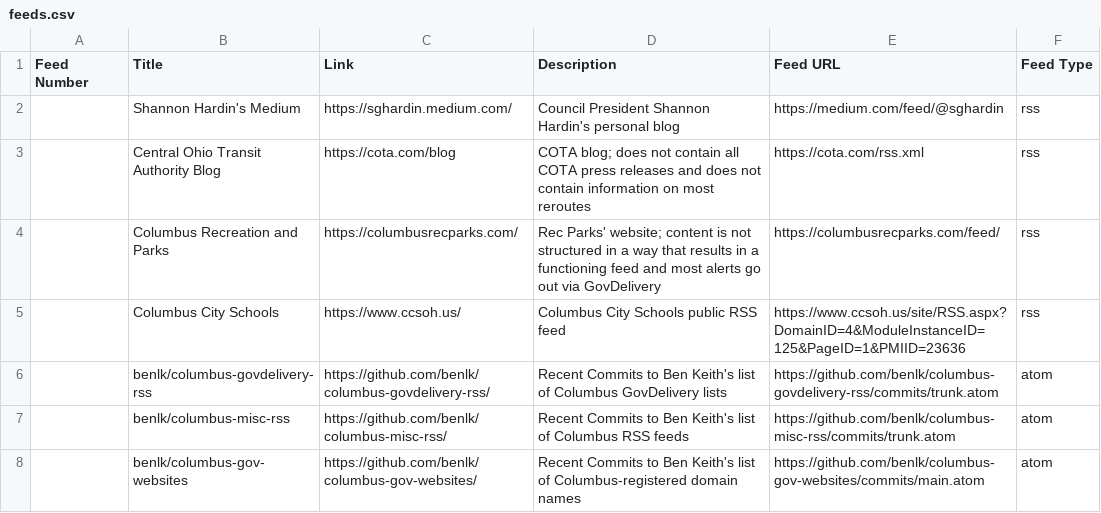
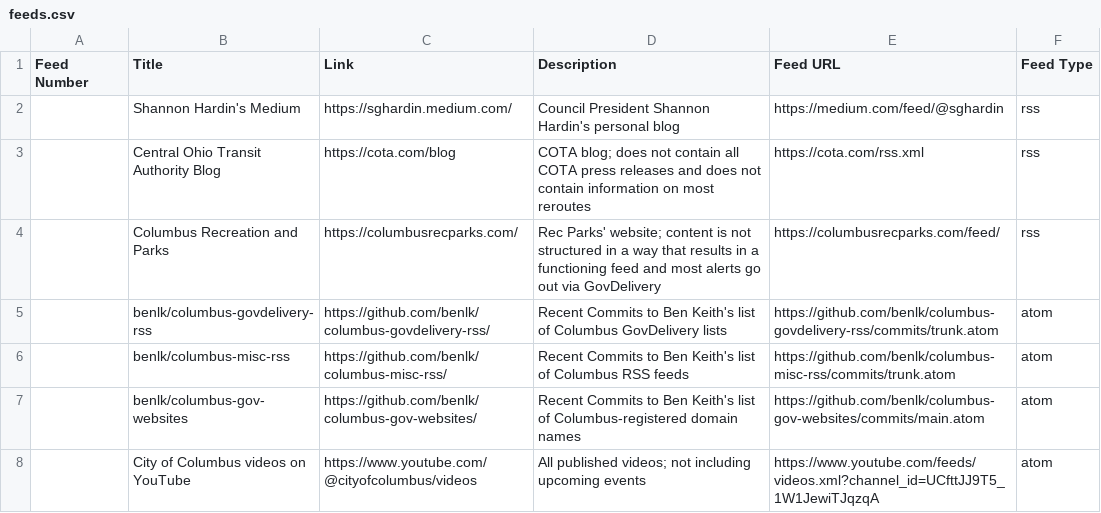
Before and after one commit to benlk/columbus-misc-rss, a CSV file: feeds.csv, drawn as a sheet; only a part is shown; the shorter side is filled out with more unchanged rows.

Commit message:
Remove CCSOH blog, which wasn't valid RSS and was also breaking the OPML somehow

```diff
--- a/feeds.csv
+++ b/feeds.csv
@@ -4,3 +4,2 @@
 "","Columbus Recreation and Parks","https://columbusrecparks.com/","Rec Parks' website; content is not structured in a way that results in a functioning feed and most alerts go out via GovDelivery","https://columbusrecparks.com/feed/","rss"
-"","Columbus City Schools","https://www.ccsoh.us/","Columbus City Schools public RSS feed","https://www.ccsoh.us/site/RSS.aspx?DomainID=4&ModuleInstanceID=125&PageID=1&PMIID=23636","rss"
 "","benlk/columbus-govdelivery-rss","https://github.com/benlk/columbus-govdelivery-rss/","Recent Commits to Ben Keith's list of Columbus GovDelivery lists","https://github.com/benlk/columbus-govdelivery-rss/commits/trunk.atom","atom"
```
Also changed, not shown: 1 other file.
